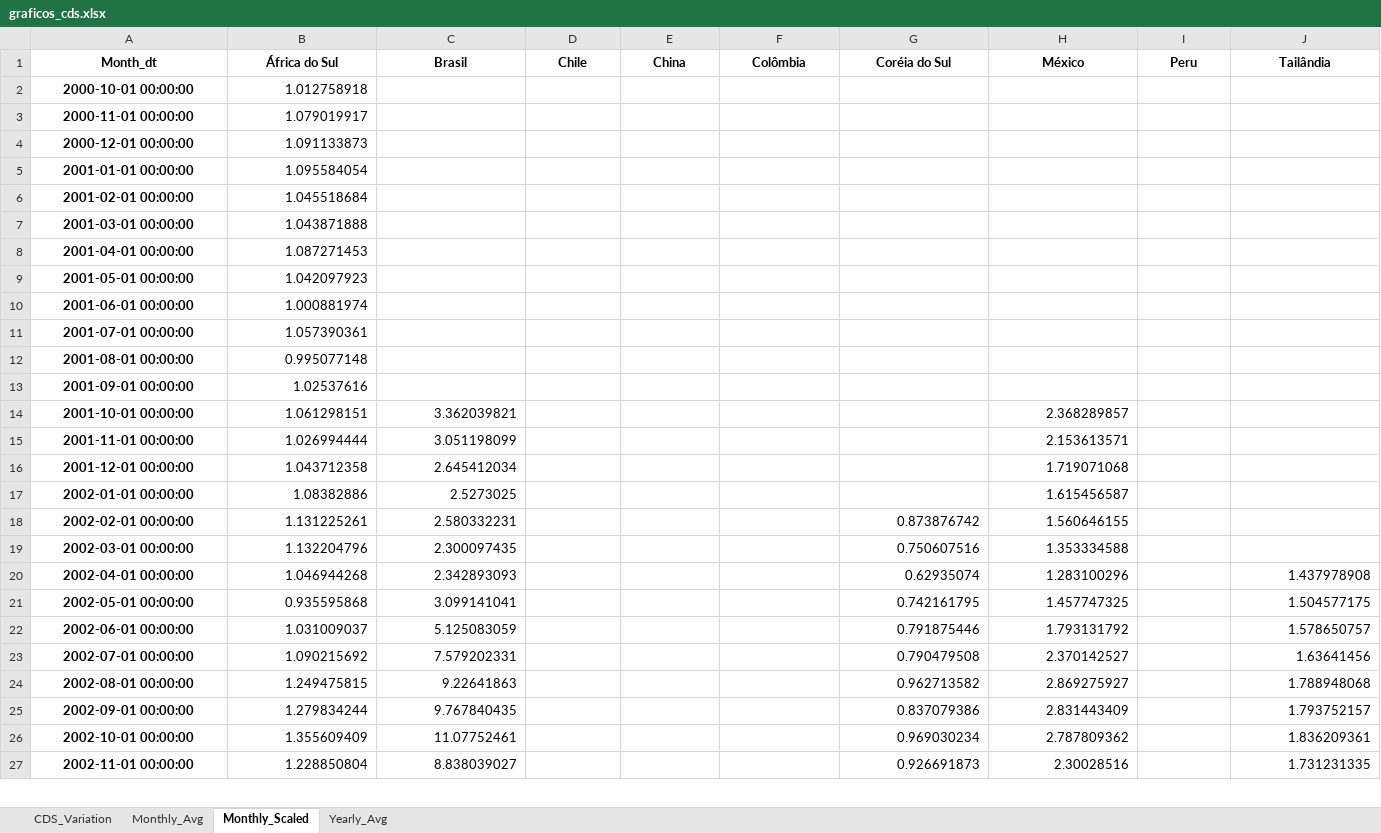
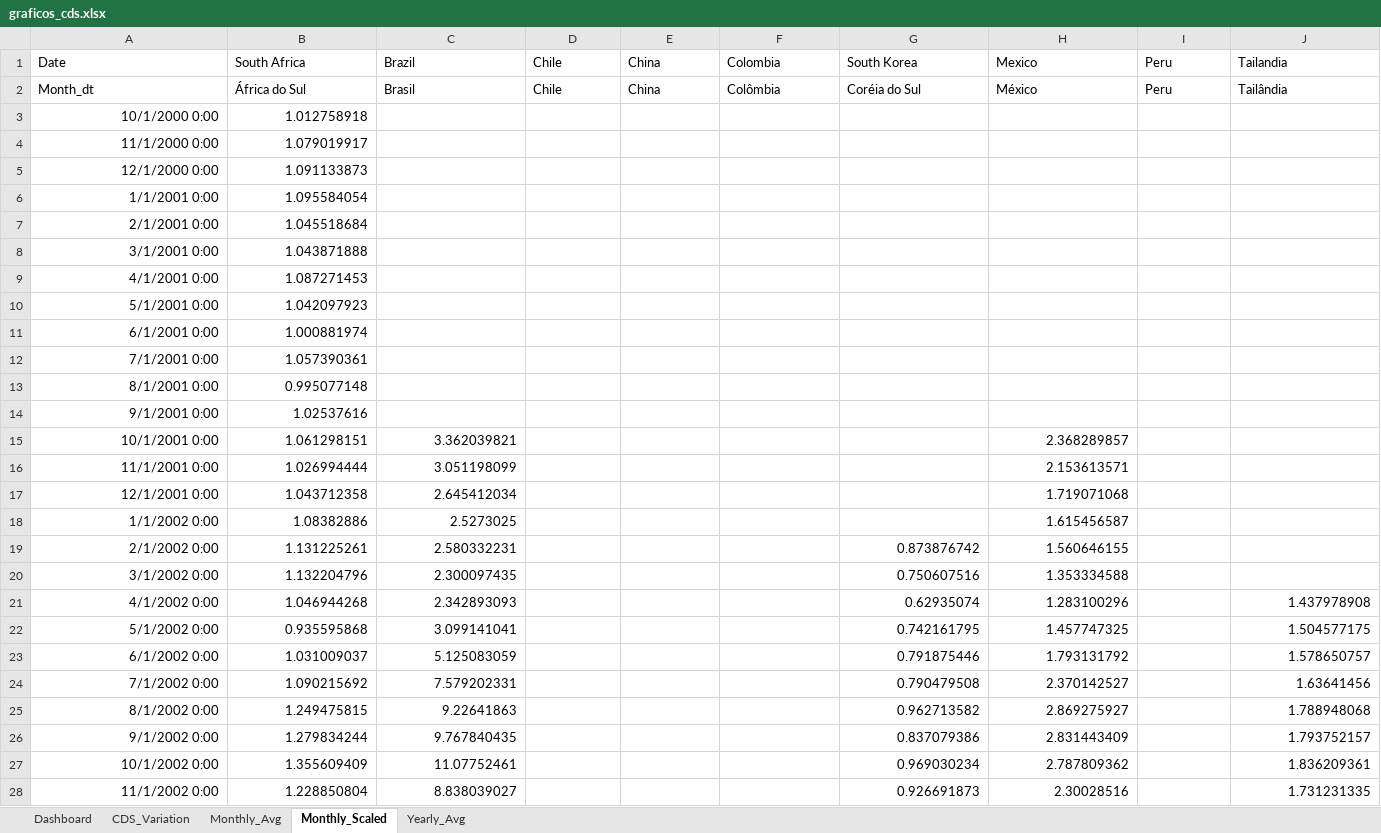
Before and after one commit to flpgp/incerteza_risco_mundial, an Excel workbook: 01.charts/01.cds/graficos_cds.xlsx, sheet Monthly_Scaled, drawn as a sheet; only a part is shown; values as stored, in another font and other column widths than the file's, no borders; table styles not drawn; addresses are those after the commit; rows hold the shown columns only; the diff covers the shown part only; the diff names each change by its address in the sheet, - before the commit and + after, or states it on an @@ line.

```diff
--- a/01.charts/01.cds/graficos_cds.xlsx (sheet Monthly_Scaled)
+++ b/01.charts/01.cds/graficos_cds.xlsx (sheet Monthly_Scaled)
+sheet tab: Dashboard
+row 1: Date | South Africa | Brazil | Chile | China | Colombia | South Korea | Mexico | Peru | Tailandia
@@ A2:J2 bold: on → off, alignment: center → left @@
-A3: 2000-10-01 00:00:00
+A3: 10/1/2000 0:00
@@ A3:A28 bold: on → off, alignment: center → right @@
-A4: 2000-11-01 00:00:00
+A4: 11/1/2000 0:00
-A5: 2000-12-01 00:00:00
+A5: 12/1/2000 0:00
-A6: 2001-01-01 00:00:00
+A6: 1/1/2001 0:00
-A7: 2001-02-01 00:00:00
+A7: 2/1/2001 0:00
-A8: 2001-03-01 00:00:00
+A8: 3/1/2001 0:00
-A9: 2001-04-01 00:00:00
+A9: 4/1/2001 0:00
-A10: 2001-05-01 00:00:00
+A10: 5/1/2001 0:00
-A11: 2001-06-01 00:00:00
+A11: 6/1/2001 0:00
-A12: 2001-07-01 00:00:00
+A12: 7/1/2001 0:00
-A13: 2001-08-01 00:00:00
+A13: 8/1/2001 0:00
-A14: 2001-09-01 00:00:00
+A14: 9/1/2001 0:00
-A15: 2001-10-01 00:00:00
+A15: 10/1/2001 0:00
-A16: 2001-11-01 00:00:00
+A16: 11/1/2001 0:00
-A17: 2001-12-01 00:00:00
+A17: 12/1/2001 0:00
-A18: 2002-01-01 00:00:00
+A18: 1/1/2002 0:00
-A19: 2002-02-01 00:00:00
+A19: 2/1/2002 0:00
-A20: 2002-03-01 00:00:00
+A20: 3/1/2002 0:00
-A21: 2002-04-01 00:00:00
+A21: 4/1/2002 0:00
-A22: 2002-05-01 00:00:00
+A22: 5/1/2002 0:00
-A23: 2002-06-01 00:00:00
+A23: 6/1/2002 0:00
-A24: 2002-07-01 00:00:00
+A24: 7/1/2002 0:00
-A25: 2002-08-01 00:00:00
+A25: 8/1/2002 0:00
-A26: 2002-09-01 00:00:00
+A26: 9/1/2002 0:00
-A27: 2002-10-01 00:00:00
+A27: 10/1/2002 0:00
-A28: 2002-11-01 00:00:00
+A28: 11/1/2002 0:00
```
Also changed, not shown: 276 edited cells and cell formats elsewhere in this sheet, sheet Monthly_Avg, charts or pictures, 00.data/00.cds/cds_all_data.xlsx, 00.data/01.incertezas/merged_uncertainty_indices.xlsx, 2 other files.
